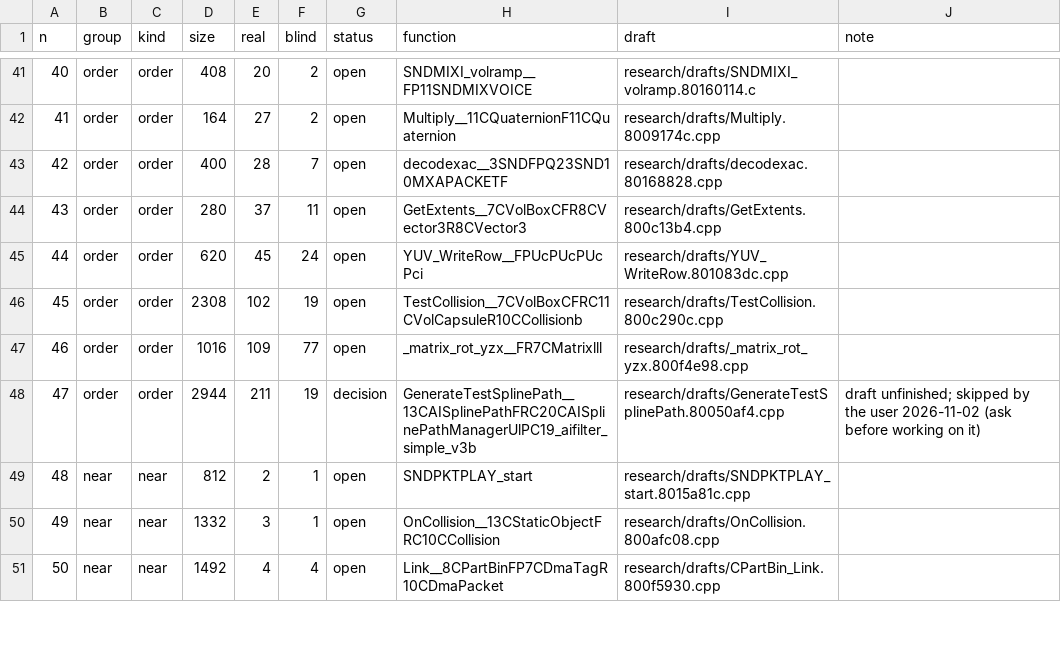
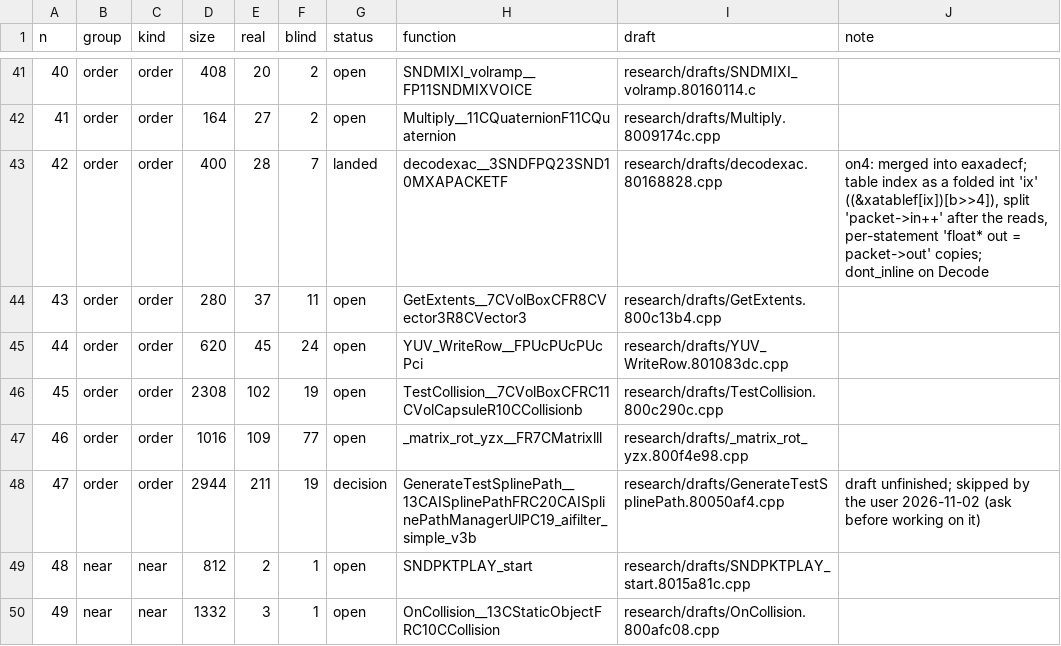
Before and after one commit to kyleckroeger/moh-frontline-decomp, a TSV file: research/plans/matching_queue.tsv, drawn as a sheet; only a part is shown, gaps mark what is left out; the shorter side is filled out with more unchanged rows.

```diff
--- a/research/plans/matching_queue.tsv
+++ b/research/plans/matching_queue.tsv
@@ -42,3 +42,3 @@ n	group	kind	size	real	blind	status	function	draft	note
 41	order	order	164	27	2	open	Multiply__11CQuaternionF11CQuaternion	research/drafts/Multiply.8009174c.cpp	
-42	order	order	400	28	7	open	decodexac__3SNDFPQ23SND10MXAPACKETF	research/drafts/decodexac.80168828.cpp	
+42	order	order	400	28	7	landed	decodexac__3SNDFPQ23SND10MXAPACKETF	research/drafts/decodexac.80168828.cpp	on4: merged into eaxadecf; table index as a folded int 'ix' ((&xatablef[ix])[b>>4]), split 'packet->in++' after the reads, per-statement 'float* out = packet->out' copies; dont_inline on Decode
 43	order	order	280	37	11	open	GetExtents__7CVolBoxCFR8CVector3R8CVector3	research/drafts/GetExtents.800c13b4.cpp	
```
Also changed, not shown: research/drafts/index.tsv, 11 other files.
